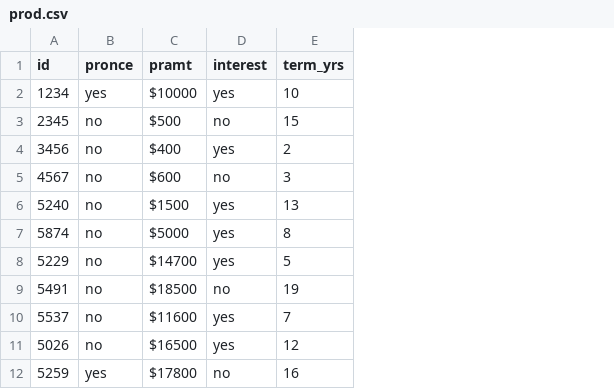
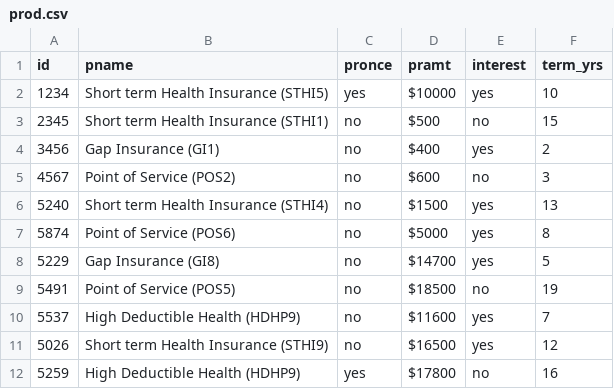
Before and after one commit to sandipan/voicebot, a CSV file: prod.csv, drawn as a sheet; only a part is shown; the diff names each change by its address in the sheet, - before the commit and + after, or states it on an @@ line.

```diff
--- a/prod.csv
+++ b/prod.csv
+column B (pname), rows 2-12: Short term Health Insurance (STHI5) | Short term Health Insurance (STHI1) | Gap Insurance (GI1) | Point of Service (POS2) | Short term Health Insurance (STHI4) | Point of Service (POS6) | Gap Insurance (GI8) | Point of Service (POS5) | High Deductible Health (HDHP9) | Short term Health Insurance (STHI9) | High Deductible Health (HDHP9)
```
Also changed, not shown: 18 other files.
